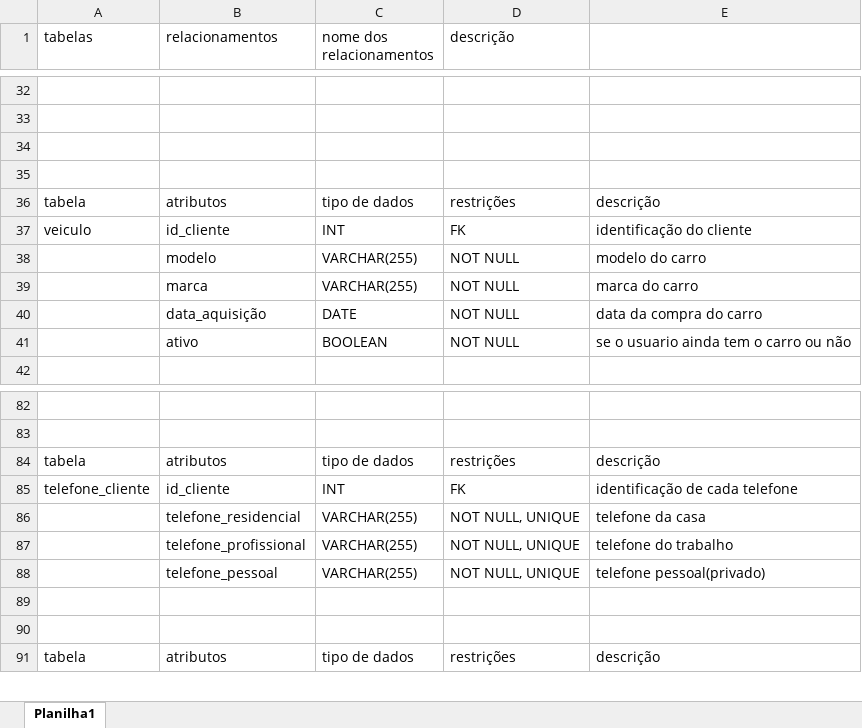
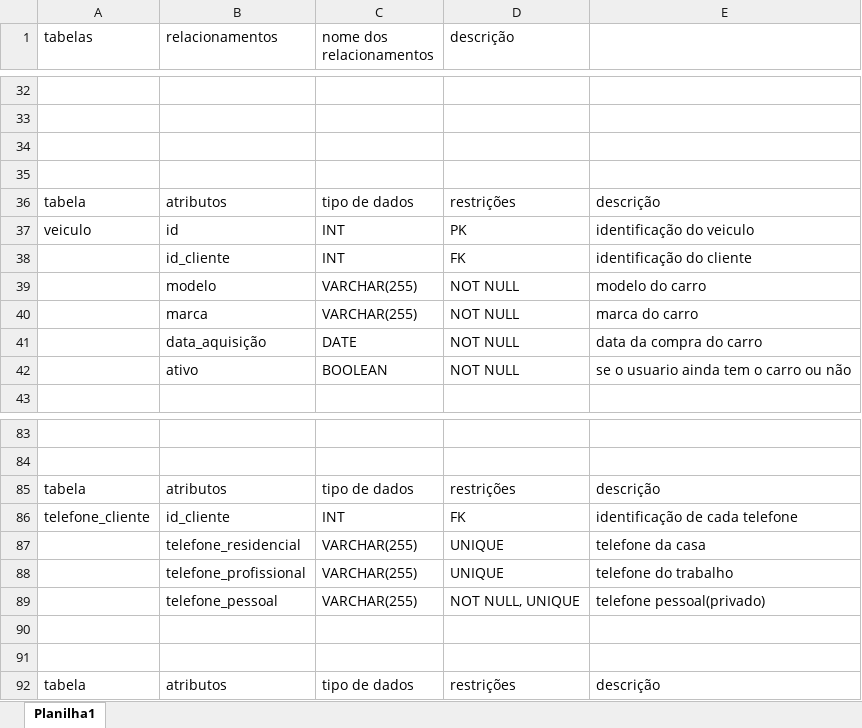
Before and after one commit to 0VitorGabriel/projeto-modelagem-de-dados, an Excel workbook: dicionario_de_dados/dicionario_de_dados.xlsx, sheet Planilha1, drawn as a sheet; only a part is shown, gaps mark what is left out; values as stored, in another font and other column widths than the file's, no borders; table styles not drawn; addresses are those after the commit; the diff names each change by its address in the sheet, - before the commit and + after, or states it on an @@ line.

Commit message:
alterei alguns atributos(dicionario de dados)

```diff
--- a/dicionario_de_dados/dicionario_de_dados.xlsx (sheet Planilha1)
+++ b/dicionario_de_dados/dicionario_de_dados.xlsx (sheet Planilha1)
+row 37: veiculo | id | INT | PK | identificação do veiculo
-A38 (tabelas): veiculo
+A38 (tabelas): (empty)
-D87:D88 (descrição): NOT NULL, UNIQUE
+D87:D88 (descrição): UNIQUE
```
